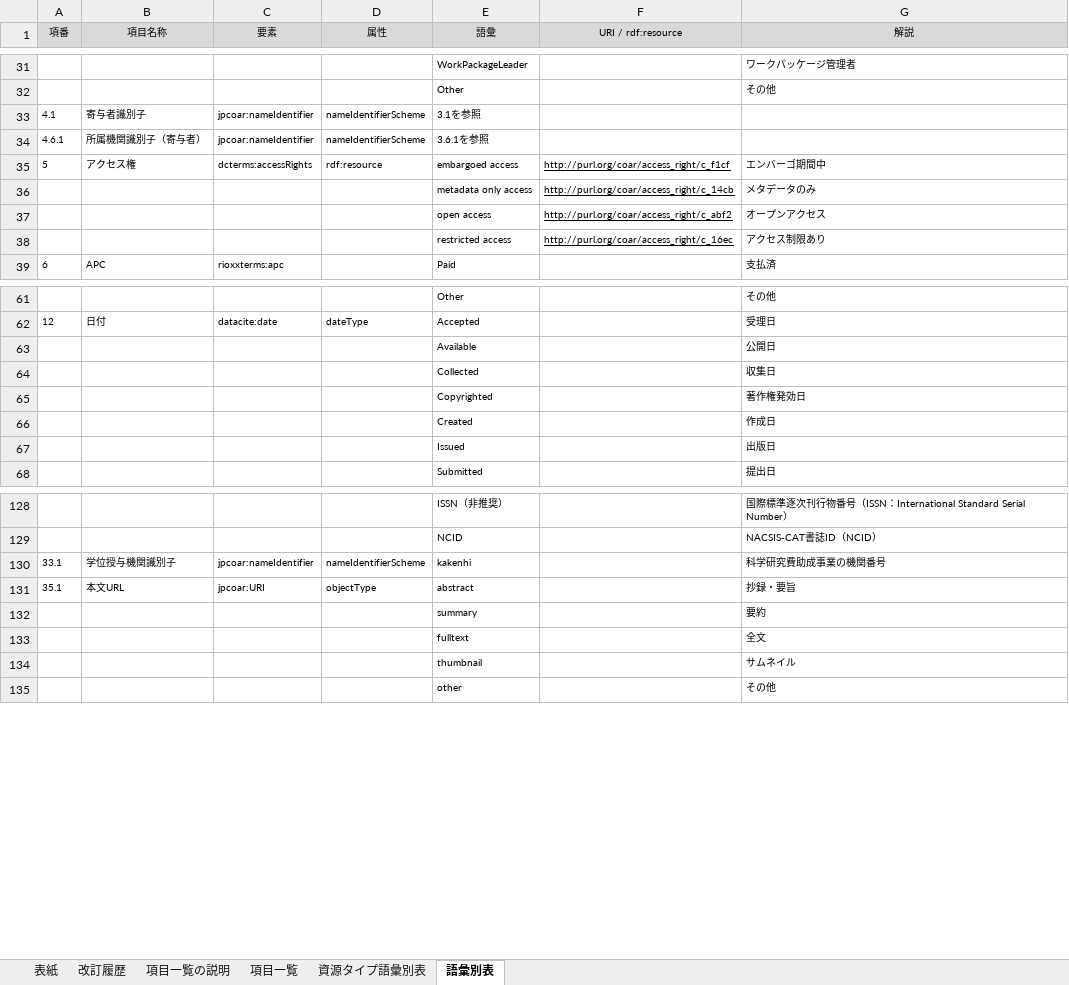
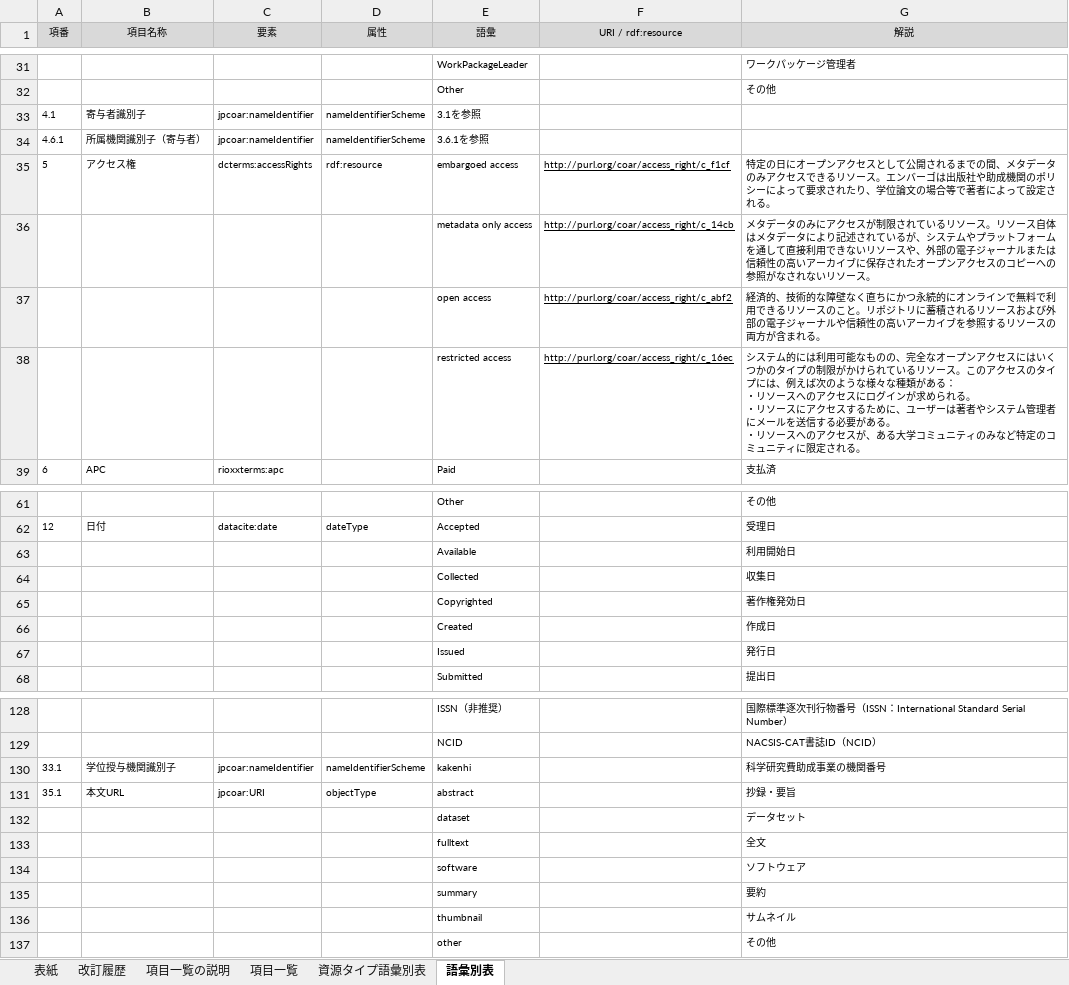
Before and after one commit to JPCOAR/schema, an Excel workbook: 1.0/documents/JPCOARスキーマ項目一覧.xlsx, sheet 語彙別表, drawn as a sheet; only a part is shown, gaps mark what is left out; values as stored, in another font and other column widths than the file's, no borders; ↵ is a line break in a cell; the diff names each change by its address in the sheet, - before the commit and + after, or states it on an @@ line.

```diff
--- a/1.0/documents/JPCOARスキーマ項目一覧.xlsx (sheet 語彙別表)
+++ b/1.0/documents/JPCOARスキーマ項目一覧.xlsx (sheet 語彙別表)
-G35 (解説): エンバーゴ期間中
+G35 (解説): 特定の日にオープンアクセスとして公開されるまでの間、メタデータのみアクセスできるリソース。エンバーゴは出版社や助成機関のポリシーによって要求されたり、学位論文の場合等で著者によって設定される。
-G36 (解説): …ータのみ
+G36 (解説): …ータのみにアクセスが制限されているリソース。リソース自体はメタデータにより記述されているが、システムやプラットフォームを通して直接利用できないリソースや、外部の電子ジャーナルまたは信頼性の高いアーカイブに保存されたオープンアクセスのコピーへの参照がなされないリソース。
-G37 (解説): オープンアクセス
+G37 (解説): 経済的、技術的な障壁なく直ちにかつ永続的にオンラインで無料で利用できるリソースのこと。リポジトリに蓄積されるリソースおよび外部の電子ジャーナルや信頼性の高いアーカイブを参照するリソースの両方が含まれる。
-G38 (解説): アクセス制限あり
+G38 (解説): システム的には利用可能なものの、完全なオープンアクセスにはいくつかのタイプの制限がかけられているリソース。このアクセスのタイプには、例えば次のような様々な種類がある： ↵ ・リソースへのアクセスにログインが求められる。 ↵ ・リソースにアクセスするために、ユーザーは著者やシステム管理者にメールを送信する必要がある。 ↵ ・リソースへのアクセスが、ある大学コミュニティのみなど特定のコミュニティに限定される。
-G63 (解説): 公開日
+G63 (解説): 利用開始日
-G67 (解説): 出版日
+G67 (解説): 発行日
+row 132:  |  |  |  | dataset |  | データセット
+row 134:  |  |  |  | software |  | ソフトウェア
```
Also changed, not shown: sheet 項目一覧, sheet 資源タイプ語彙別表, sheet 改訂履歴, sheet 表紙, 1 other file.
